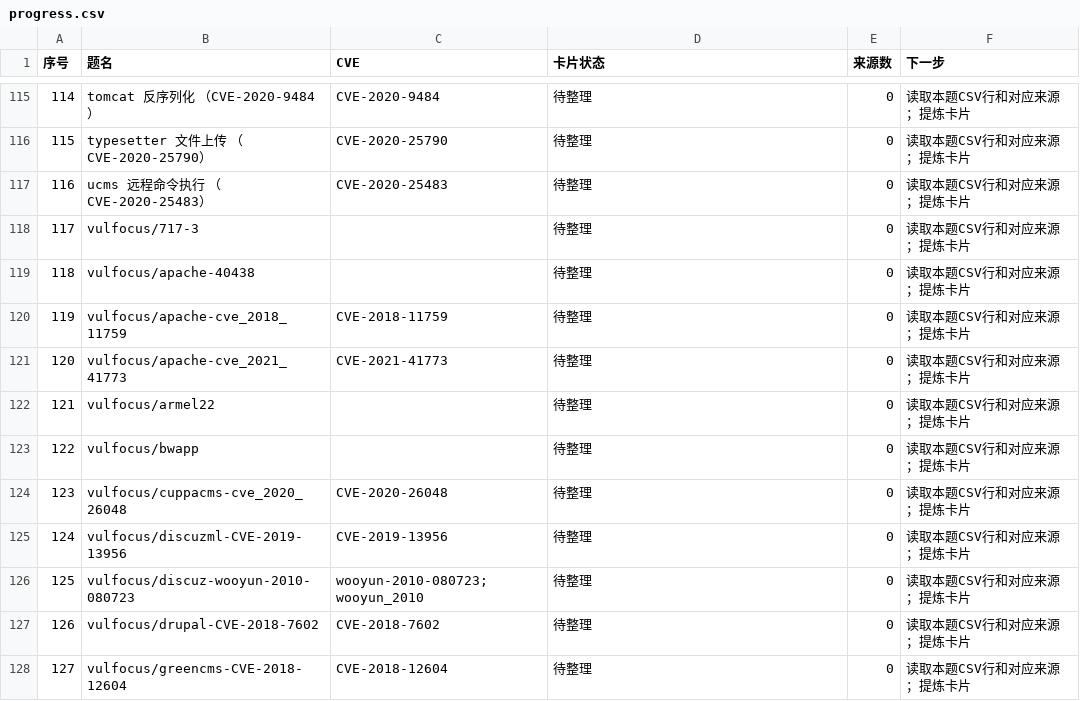
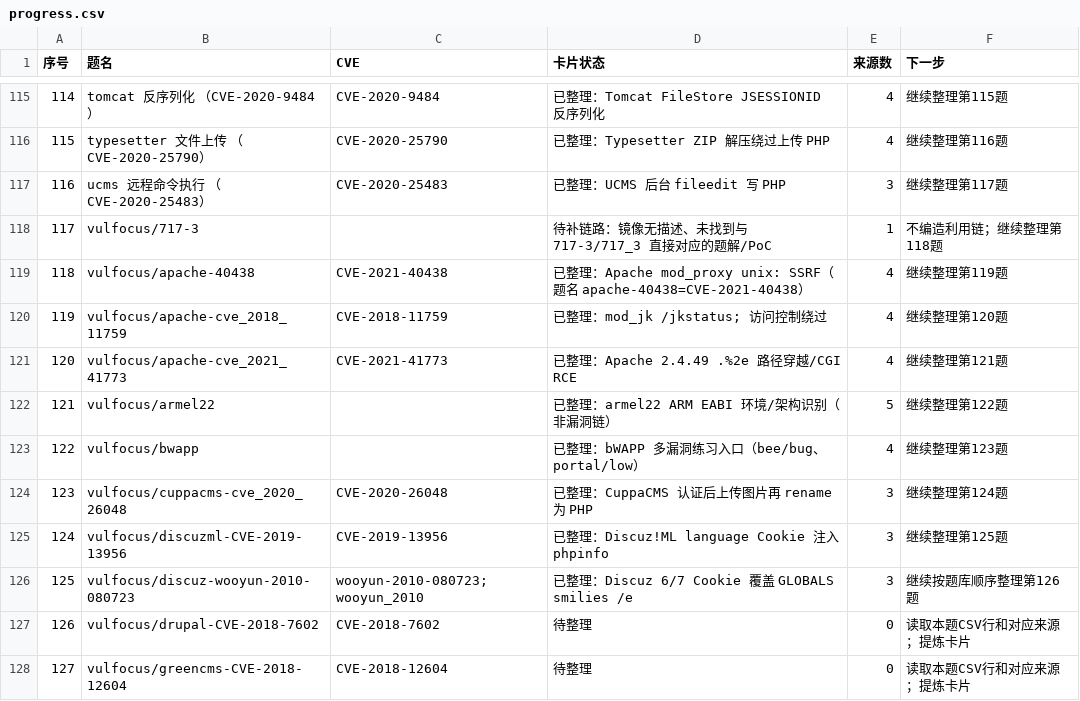
Before and after one commit to 4evour/ctfbachang, a CSV file: batches/progress.csv, drawn as a sheet; only a part is shown, gaps mark what is left out; the diff covers the shown part only.

```diff
--- a/batches/progress.csv
+++ b/batches/progress.csv
@@ -115,13 +115,13 @@
-114,tomcat 反序列化 （CVE-2020-9484）,CVE-2020-9484,待整理,0,读取本题CSV行和对应来源；提炼卡片
-115,typesetter 文件上传 （CVE-2020-25790）,CVE-2020-25790,待整理,0,读取本题CSV行和对应来源；提炼卡片
-116,ucms 远程命令执行 （CVE-2020-25483）,CVE-2020-25483,待整理,0,读取本题CSV行和对应来源；提炼卡片
-117,vulfocus/717-3,,待整理,0,读取本题CSV行和对应来源；提炼卡片
-118,vulfocus/apache-40438,,待整理,0,读取本题CSV行和对应来源；提炼卡片
-119,vulfocus/apache-cve_2018_11759,CVE-2018-11759,待整理,0,读取本题CSV行和对应来源；提炼卡片
-120,vulfocus/apache-cve_2021_41773,CVE-2021-41773,待整理,0,读取本题CSV行和对应来源；提炼卡片
-121,vulfocus/armel22,,待整理,0,读取本题CSV行和对应来源；提炼卡片
-122,vulfocus/bwapp,,待整理,0,读取本题CSV行和对应来源；提炼卡片
-123,vulfocus/cuppacms-cve_2020_26048,CVE-2020-26048,待整理,0,读取本题CSV行和对应来源；提炼卡片
-124,vulfocus/discuzml-CVE-2019-13956,CVE-2019-13956,待整理,0,读取本题CSV行和对应来源；提炼卡片
-125,vulfocus/discuz-wooyun-2010-080723,wooyun-2010-080723; wooyun_2010,待整理,0,读取本题CSV行和对应来源；提炼卡片
+114,tomcat 反序列化 （CVE-2020-9484）,CVE-2020-9484,已整理：Tomcat FileStore JSESSIONID 反序列化,4,继续整理第115题
+115,typesetter 文件上传 （CVE-2020-25790）,CVE-2020-25790,已整理：Typesetter ZIP 解压绕过上传 PHP,4,继续整理第116题
+116,ucms 远程命令执行 （CVE-2020-25483）,CVE-2020-25483,已整理：UCMS 后台 fileedit 写 PHP,3,继续整理第117题
+117,vulfocus/717-3,,待补链路：镜像无描述、未找到与 717-3/717_3 直接对应的题解/PoC,1,不编造利用链；继续整理第118题
+118,vulfocus/apache-40438,CVE-2021-40438,已整理：Apache mod_proxy unix: SSRF（题名 apache-40438=CVE-2021-40438）,4,继续整理第119题
+119,vulfocus/apache-cve_2018_11759,CVE-2018-11759,已整理：mod_jk /jkstatus; 访问控制绕过,4,继续整理第120题
+120,vulfocus/apache-cve_2021_41773,CVE-2021-41773,已整理：Apache 2.4.49 .%2e 路径穿越/CGI RCE,4,继续整理第121题
+121,vulfocus/armel22,,已整理：armel22 ARM EABI 环境/架构识别（非漏洞链）,5,继续整理第122题
+122,vulfocus/bwapp,,已整理：bWAPP 多漏洞练习入口（bee/bug、portal/low）,4,继续整理第123题
+123,vulfocus/cuppacms-cve_2020_26048,CVE-2020-26048,已整理：CuppaCMS 认证后上传图片再 rename 为 PHP,3,继续整理第124题
+124,vulfocus/discuzml-CVE-2019-13956,CVE-2019-13956,已整理：Discuz!ML language Cookie 注入 phpinfo,3,继续整理第125题
+125,vulfocus/discuz-wooyun-2010-080723,wooyun-2010-080723; wooyun_2010,已整理：Discuz 6/7 Cookie 覆盖 GLOBALS smilies /e,3,继续按题库顺序整理第126题
 126,vulfocus/drupal-CVE-2018-7602,CVE-2018-7602,待整理,0,读取本题CSV行和对应来源；提炼卡片
```
Also changed, not shown: 39 edited cells elsewhere in this file, index.csv, 51 other files.
